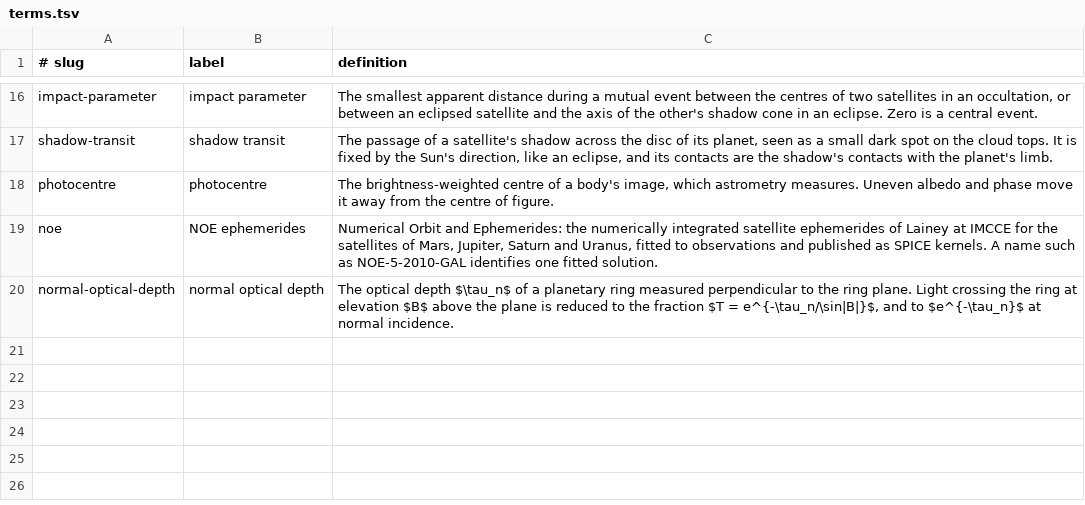
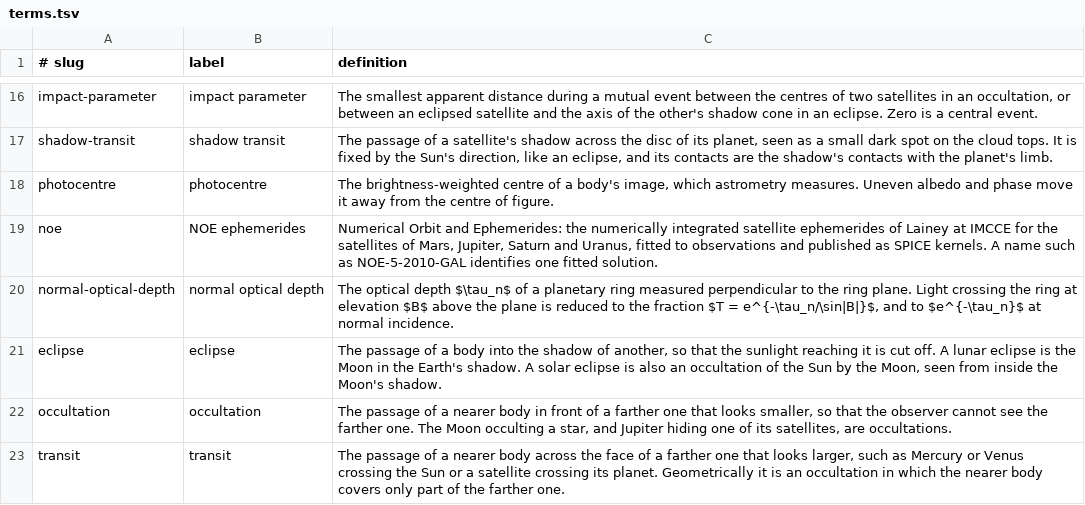
Before and after one commit to kvsankar/solar-eclipse-research, a TSV file: content/05-primer/terms.tsv, drawn as a sheet; only a part is shown, gaps mark what is left out.

Commit message:
feat(primer): explain every event with one geometry, with figures and animations
Add a master specification (docs/specs.md) and its acceptance tests
(docs/acceptance-tests.md) for the primer, its figures, the shared
geometry module, and outlines of the 3D scenes and the explorer.

The Primer now opens with "How eclipses, occultations and transits are
computed". Every event is a body cutting the light path from a source
to an observer: the light reaching a body (darkened, for everyone), the
light reaching the observer (hidden, for that observer), or the view of
the source itself (both, as in solar eclipses and transits). The page
classifies the 13 kinds of event the notes cover, explains umbra,
penumbra, antumbra and the point-source cylinder, and maps the
Explanatory Supplement's four terms onto the three cases, citing its
sections 1.54 and 8.1. The solar walkthrough becomes "Worked example: a
solar eclipse" and ends with what changes for a lunar eclipse, an
occultation and a transit.

Eight schematic figures support it: the light path, the shape of a
shadow, a gallery for each case, and three animations (the Moon's
shadow crossing the Earth beside the observer's view, the Moon through
the Earth's shadow, one orbit of Io). An image marked {.anim} gets a
Play button from site.js. Its SMIL elements use begin="indefinite", so
nothing moves until the reader presses Play, and readers asking for
reduced motion get no button. The solar animation's panels share one
scale, so the observer sees a partial eclipse exactly while in the
penumbra.

templates/static/geometry.js holds the shared shadow, disc-overlap and
contact-time functions for the coming 3D scenes and explorer, tested by
Node's built-in runner, now a CI step.

Verified: 91 Python tests (9 new primer tests, which fail without the
page), 6 Node tests (which fail without the module), check_seo, a link
check over site/, and tools/check_browser.py headless (one labelled
button per animation, still until pressed, pause works, the lightbox
stays closed, no buttons under reduced motion, no console errors). The
primer tests were written after the page; the geometry tests came
first.

```diff
--- a/content/05-primer/terms.tsv
+++ b/content/05-primer/terms.tsv
@@ -20 +20,4 @@ noe	NOE ephemerides	Numerical Orbit and Ephemerides: the numerically integrated
 normal-optical-depth	normal optical depth	The optical depth $\tau_n$ of a planetary ring measured perpendicular to the ring plane. Light crossing the ring at elevation $B$ above the plane is reduced to the fraction $T = e^{-\tau_n/\sin|B|}$, and to $e^{-\tau_n}$ at normal incidence.
+eclipse	eclipse	The passage of a body into the shadow of another, so that the sunlight reaching it is cut off. A lunar eclipse is the Moon in the Earth's shadow. A solar eclipse is also an occultation of the Sun by the Moon, seen from inside the Moon's shadow.
+occultation	occultation	The passage of a nearer body in front of a farther one that looks smaller, so that the observer cannot see the farther one. The Moon occulting a star, and Jupiter hiding one of its satellites, are occultations.
+transit	transit	The passage of a nearer body across the face of a farther one that looks larger, such as Mercury or Venus crossing the Sun or a satellite crossing its planet. Geometrically it is an occultation in which the nearer body covers only part of the farther one.
```
Also changed, not shown: content/05-primer/images.tsv, glossary.tsv, 36 other files.
